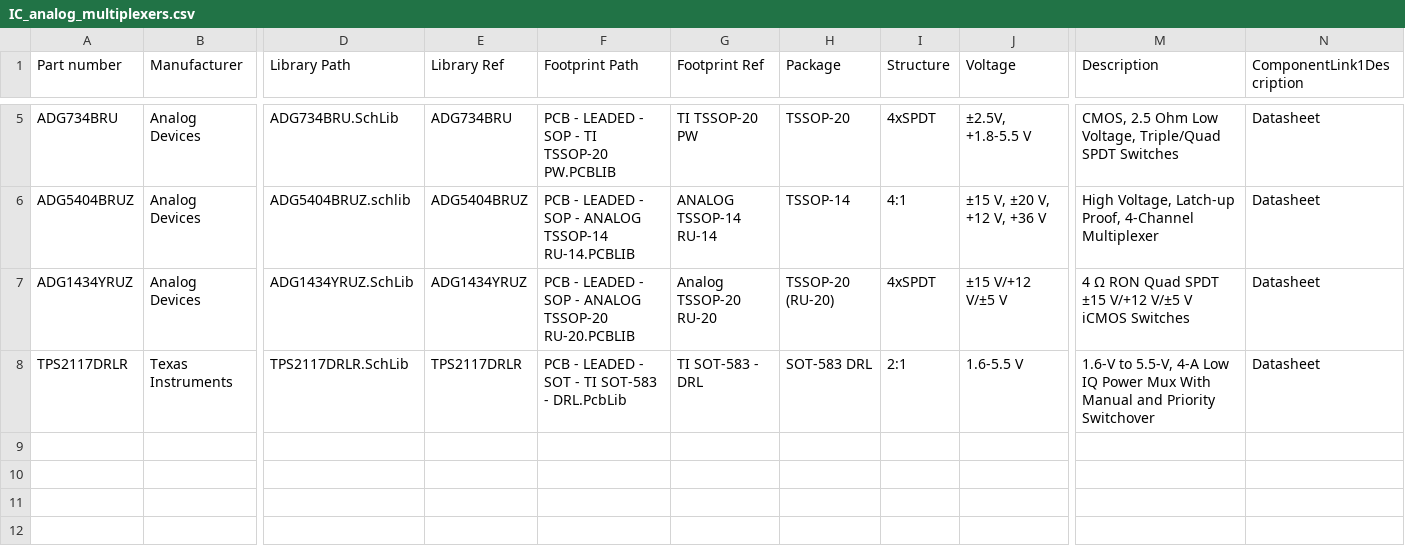
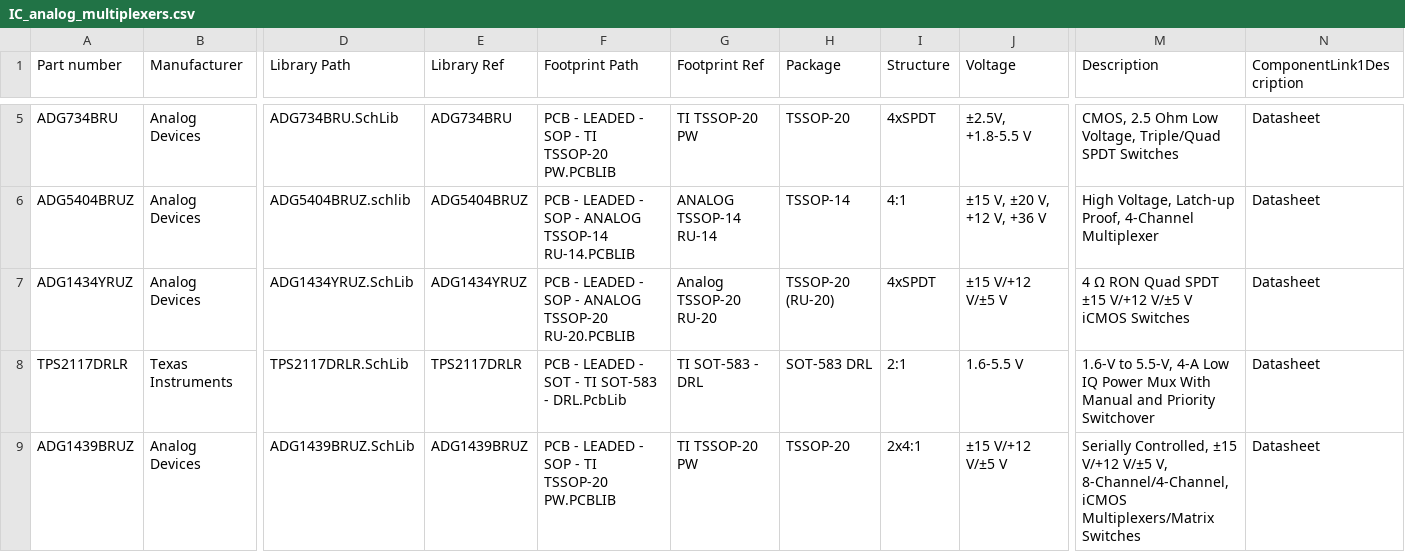
Before and after one commit to 00xED/altium-common, a CSV file: lib/parts_db/IC_analog_multiplexers.csv, drawn as a sheet; only a part is shown, gaps mark what is left out; rows hold the shown columns only; the diff names each change by its address in the sheet, - before the commit and + after, or states it on an @@ line.

Commit message:
Добавлен компонент ADG1439BRUZ

```diff
--- a/lib/parts_db/IC_analog_multiplexers.csv
+++ b/lib/parts_db/IC_analog_multiplexers.csv
+row 9: ADG1439BRUZ | Analog Devices | ADG1439BRUZ.SchLib | ADG1439BRUZ | PCB - LEADED - SOP - TI TSSOP-20 PW.PCBLIB | TI TSSOP-20 PW | TSSOP-20 | 2x4:1 | ±15 V/+12 V/±5 V | Serially Controlled, ±15 V/+12 V/±5 V, 8-Channel/4-Channel, iCMOS Multiplexers/Matrix Switches | Datasheet
```
Also changed, not shown: 3 other files.
